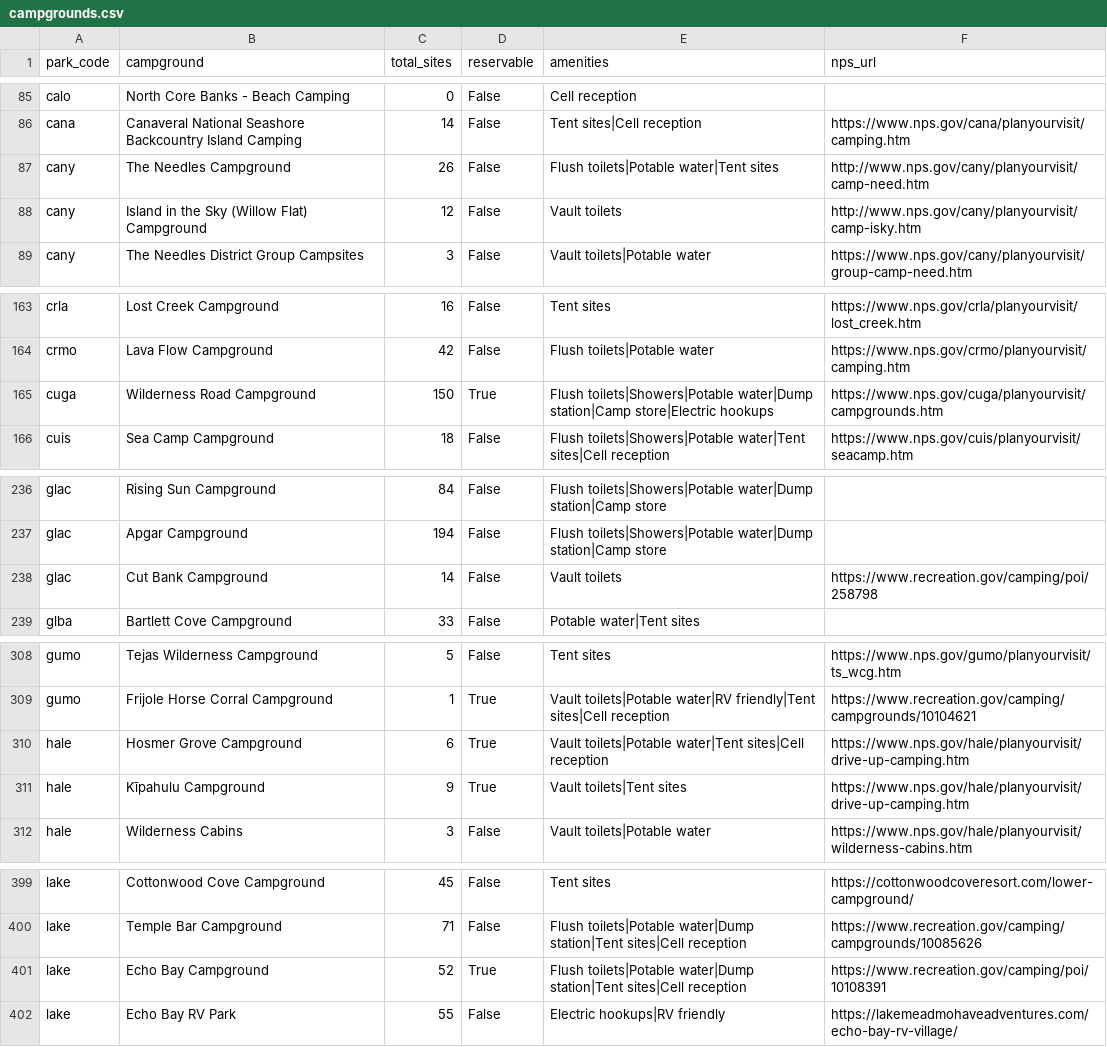
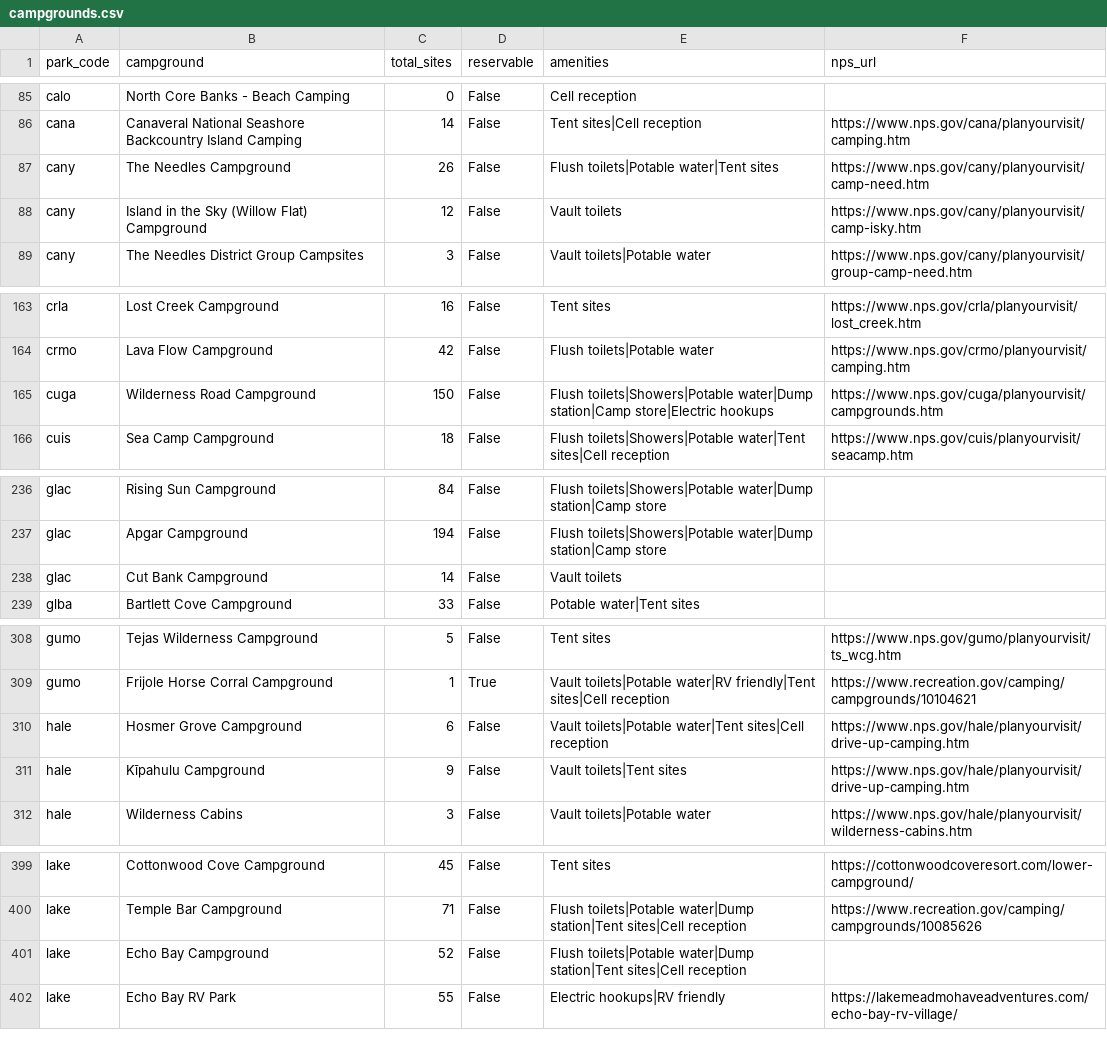
Before and after one commit to kirkwood-justin/park-atlas-data, a CSV file: campgrounds.csv, drawn as a sheet; only a part is shown, gaps mark what is left out.

```diff
--- a/campgrounds.csv
+++ b/campgrounds.csv
@@ -86,4 +86,4 @@ calo,North Core Banks - Beach Camping,0,False,Cell reception,
 cana,Canaveral National Seashore Backcountry Island Camping,14,False,Tent sites|Cell reception,https://www.nps.gov/cana/planyourvisit/camping.htm
-cany,The Needles Campground,26,False,Flush toilets|Potable water|Tent sites,http://www.nps.gov/cany/planyourvisit/camp-need.htm
-cany,Island in the Sky (Willow Flat) Campground,12,False,Vault toilets,http://www.nps.gov/cany/planyourvisit/camp-isky.htm
+cany,The Needles Campground,26,False,Flush toilets|Potable water|Tent sites,https://www.nps.gov/cany/planyourvisit/camp-need.htm
+cany,Island in the Sky (Willow Flat) Campground,12,False,Vault toilets,https://www.nps.gov/cany/planyourvisit/camp-isky.htm
 cany,The Needles District Group Campsites,3,False,Vault toilets|Potable water,https://www.nps.gov/cany/planyourvisit/group-camp-need.htm
@@ -164,3 +164,3 @@ crla,Lost Creek Campground,16,False,Tent sites,https://www.nps.gov/crla/planyour
 crmo,Lava Flow Campground,42,False,Flush toilets|Potable water,https://www.nps.gov/crmo/planyourvisit/camping.htm
-cuga,Wilderness Road Campground,150,True,Flush toilets|Showers|Potable water|Dump station|Camp store|Electric hookups,https://www.nps.gov/cuga/planyourvisit/campgrounds.htm
+cuga,Wilderness Road Campground,150,False,Flush toilets|Showers|Potable water|Dump station|Camp store|Electric hookups,https://www.nps.gov/cuga/planyourvisit/campgrounds.htm
 cuis,Sea Camp Campground,18,False,Flush toilets|Showers|Potable water|Tent sites|Cell reception,https://www.nps.gov/cuis/planyourvisit/seacamp.htm
@@ -237,3 +237,3 @@ glac,Rising Sun Campground,84,False,Flush toilets|Showers|Potable water|Dump sta
 glac,Apgar Campground,194,False,Flush toilets|Showers|Potable water|Dump station|Camp store,
-glac,Cut Bank Campground,14,False,Vault toilets,https://www.recreation.gov/camping/poi/258798
+glac,Cut Bank Campground,14,False,Vault toilets,
 glba,Bartlett Cove Campground,33,False,Potable water|Tent sites,
@@ -309,4 +309,4 @@ gumo,Tejas Wilderness Campground,5,False,Tent sites,https://www.nps.gov/gumo/pla
 gumo,Frijole Horse Corral Campground,1,True,Vault toilets|Potable water|RV friendly|Tent sites|Cell reception,https://www.recreation.gov/camping/campgrounds/10104621
-hale,Hosmer Grove Campground,6,True,Vault toilets|Potable water|Tent sites|Cell reception,https://www.nps.gov/hale/planyourvisit/drive-up-camping.htm
-hale,Kīpahulu Campground,9,True,Vault toilets|Tent sites,https://www.nps.gov/hale/planyourvisit/drive-up-camping.htm
+hale,Hosmer Grove Campground,6,False,Vault toilets|Potable water|Tent sites|Cell reception,https://www.nps.gov/hale/planyourvisit/drive-up-camping.htm
+hale,Kīpahulu Campground,9,False,Vault toilets|Tent sites,https://www.nps.gov/hale/planyourvisit/drive-up-camping.htm
 hale,Wilderness Cabins,3,False,Vault toilets|Potable water,https://www.nps.gov/hale/planyourvisit/wilderness-cabins.htm
@@ -400,3 +400,3 @@ lake,Cottonwood Cove Campground,45,False,Tent sites,https://cottonwoodcoveresort
 lake,Temple Bar Campground,71,False,Flush toilets|Potable water|Dump station|Tent sites|Cell reception,https://www.recreation.gov/camping/campgrounds/10085626
-lake,Echo Bay Campground,52,True,Flush toilets|Potable water|Dump station|Tent sites|Cell reception,https://www.recreation.gov/camping/poi/10108391
+lake,Echo Bay Campground,52,False,Flush toilets|Potable water|Dump station|Tent sites|Cell reception,
 lake,Echo Bay RV Park,55,False,Electric hookups|RV friendly,https://lakemeadmohaveadventures.com/echo-bay-rv-village/
```
Also changed, not shown: parks.csv, 2 other files.
